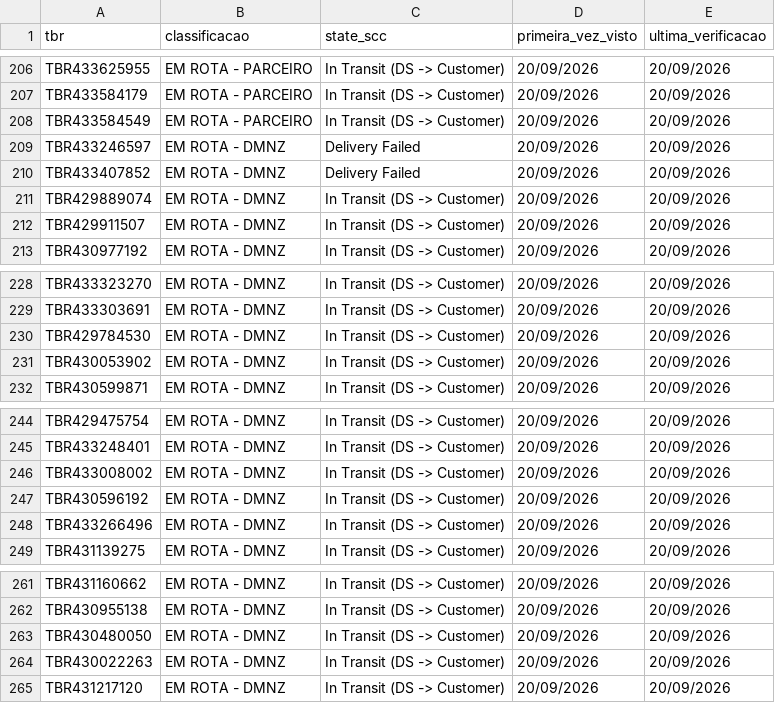
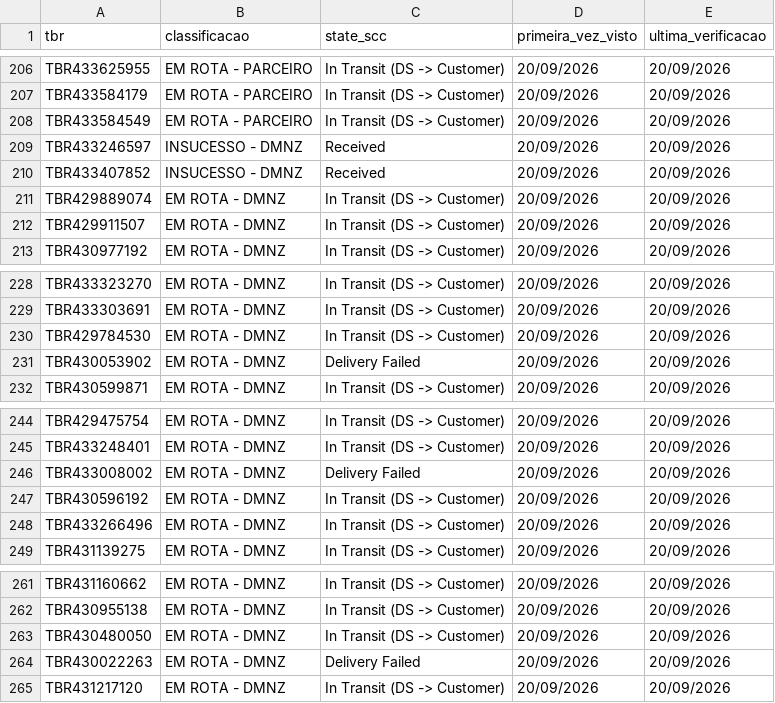
Before and after one commit to samuelgcomercial-tech/painel-operacao-dmnz-amxl, a CSV file: dados_nodes/LRN9/historico_scc_analise.csv, drawn as a sheet; only a part is shown, gaps mark what is left out.

Commit message:
Atualiza State Finalizador (5 automático(s))

```diff
--- a/dados_nodes/LRN9/historico_scc_analise.csv
+++ b/dados_nodes/LRN9/historico_scc_analise.csv
@@ -208,4 +208,4 @@ TBR433584179,EM ROTA - PARCEIRO,In Transit (DS -> Customer),20/09/2026,20/09/202
 TBR433584549,EM ROTA - PARCEIRO,In Transit (DS -> Customer),20/09/2026,20/09/2026
-TBR433246597,EM ROTA - DMNZ,Delivery Failed,20/09/2026,20/09/2026
-TBR433407852,EM ROTA - DMNZ,Delivery Failed,20/09/2026,20/09/2026
+TBR433246597,INSUCESSO - DMNZ,Received,20/09/2026,20/09/2026
+TBR433407852,INSUCESSO - DMNZ,Received,20/09/2026,20/09/2026
 TBR429889074,EM ROTA - DMNZ,In Transit (DS -> Customer),20/09/2026,20/09/2026
@@ -230,3 +230,3 @@ TBR433303691,EM ROTA - DMNZ,In Transit (DS -> Customer),20/09/2026,20/09/2026
 TBR429784530,EM ROTA - DMNZ,In Transit (DS -> Customer),20/09/2026,20/09/2026
-TBR430053902,EM ROTA - DMNZ,In Transit (DS -> Customer),20/09/2026,20/09/2026
+TBR430053902,EM ROTA - DMNZ,Delivery Failed,20/09/2026,20/09/2026
 TBR430599871,EM ROTA - DMNZ,In Transit (DS -> Customer),20/09/2026,20/09/2026
@@ -245,3 +245,3 @@ TBR429475754,EM ROTA - DMNZ,In Transit (DS -> Customer),20/09/2026,20/09/2026
 TBR433248401,EM ROTA - DMNZ,In Transit (DS -> Customer),20/09/2026,20/09/2026
-TBR433008002,EM ROTA - DMNZ,In Transit (DS -> Customer),20/09/2026,20/09/2026
+TBR433008002,EM ROTA - DMNZ,Delivery Failed,20/09/2026,20/09/2026
 TBR430596192,EM ROTA - DMNZ,In Transit (DS -> Customer),20/09/2026,20/09/2026
@@ -263,3 +263,3 @@ TBR430955138,EM ROTA - DMNZ,In Transit (DS -> Customer),20/09/2026,20/09/2026
 TBR430480050,EM ROTA - DMNZ,In Transit (DS -> Customer),20/09/2026,20/09/2026
-TBR430022263,EM ROTA - DMNZ,In Transit (DS -> Customer),20/09/2026,20/09/2026
+TBR430022263,EM ROTA - DMNZ,Delivery Failed,20/09/2026,20/09/2026
 TBR431217120,EM ROTA - DMNZ,In Transit (DS -> Customer),20/09/2026,20/09/2026
```
